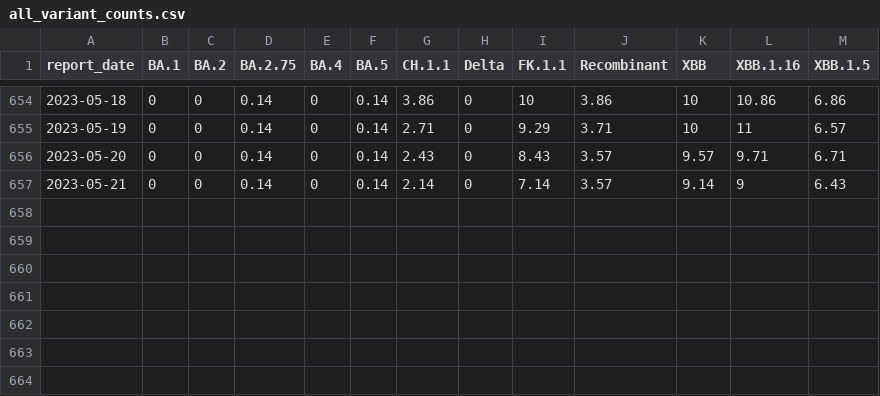
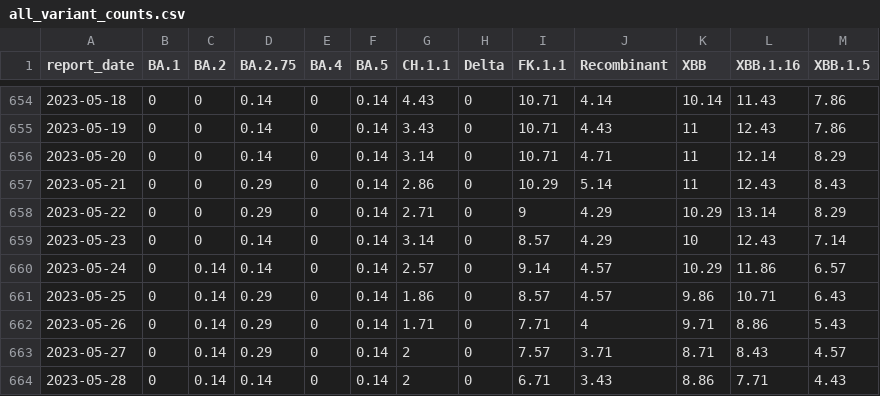
Before and after one commit to ESR-NZ/nz-sars-cov2-variants, a CSV file: data/all_variant_counts.csv, drawn as a sheet; only a part is shown, gaps mark what is left out; the diff covers the shown part only.

```diff
--- a/data/all_variant_counts.csv
+++ b/data/all_variant_counts.csv
@@ -654,4 +654,11 @@ report_date,BA.1,BA.2,BA.2.75,BA.4,BA.5,CH.1.1,Delta,FK.1.1,Recombinant,XBB,XBB.
-2023-05-18,0,0,0.14,0,0.14,3.86,0,10,3.86,10,10.86,6.86
-2023-05-19,0,0,0.14,0,0.14,2.71,0,9.29,3.71,10,11,6.57
-2023-05-20,0,0,0.14,0,0.14,2.43,0,8.43,3.57,9.57,9.71,6.71
-2023-05-21,0,0,0.14,0,0.14,2.14,0,7.14,3.57,9.14,9,6.43
+2023-05-18,0,0,0.14,0,0.14,4.43,0,10.71,4.14,10.14,11.43,7.86
+2023-05-19,0,0,0.14,0,0.14,3.43,0,10.71,4.43,11,12.43,7.86
+2023-05-20,0,0,0.14,0,0.14,3.14,0,10.71,4.71,11,12.14,8.29
+2023-05-21,0,0,0.29,0,0.14,2.86,0,10.29,5.14,11,12.43,8.43
+2023-05-22,0,0,0.29,0,0.14,2.71,0,9,4.29,10.29,13.14,8.29
+2023-05-23,0,0,0.14,0,0.14,3.14,0,8.57,4.29,10,12.43,7.14
+2023-05-24,0,0.14,0.14,0,0.14,2.57,0,9.14,4.57,10.29,11.86,6.57
+2023-05-25,0,0.14,0.29,0,0.14,1.86,0,8.57,4.57,9.86,10.71,6.43
+2023-05-26,0,0.14,0.29,0,0.14,1.71,0,7.71,4,9.71,8.86,5.43
+2023-05-27,0,0.14,0.29,0,0.14,2,0,7.57,3.71,8.71,8.43,4.57
+2023-05-28,0,0.14,0.14,0,0.14,2,0,6.71,3.43,8.86,7.71,4.43
```
Also changed, not shown: 53 edited cells elsewhere in this file, 3 other files.
